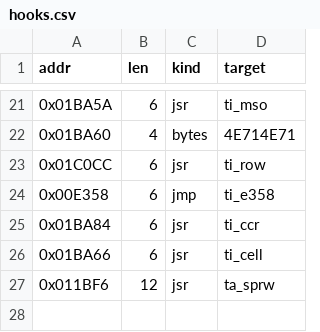
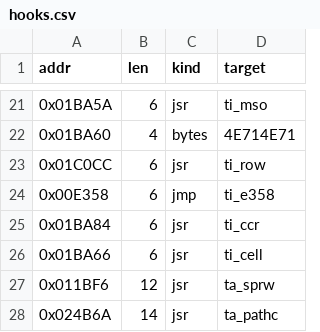
Before and after one commit to Dayset/RoPSegaMD16, a CSV file: patches/topdown/hooks.csv, drawn as a sheet; only a part is shown, gaps mark what is left out.

```diff
--- a/patches/topdown/hooks.csv
+++ b/patches/topdown/hooks.csv
@@ -27 +27,2 @@ addr,len,kind,target
 0x011BF6,12,jsr,ta_sprw
+0x024B6A,14,jsr,ta_pathc
```
Also changed, not shown: 1 other file.
